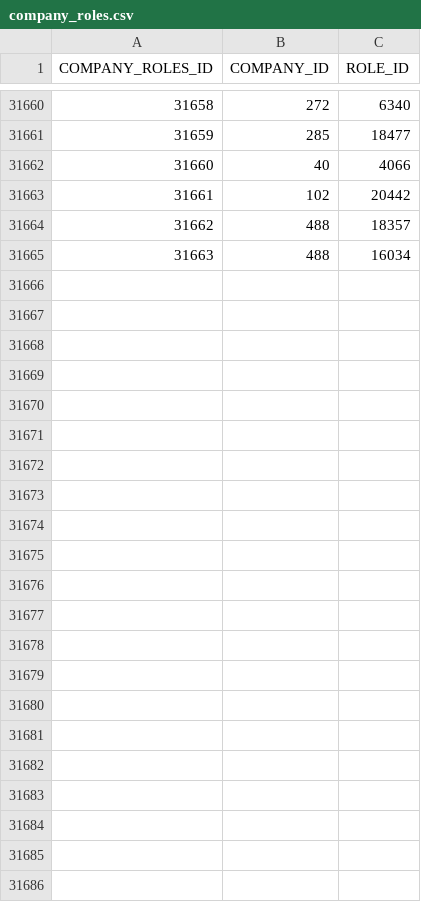
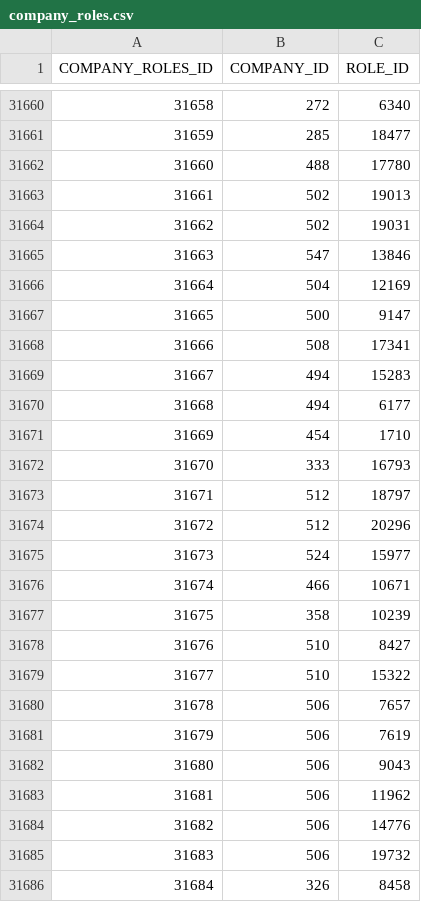
Before and after one commit to ashleyyeah/HFT-Job-Search, a CSV file: roles/company_roles.csv, drawn as a sheet; only a part is shown, gaps mark what is left out; removed rows and columns are numbered as before the commit, all else as after; the diff covers the shown part only; the diff names each change by its address in the sheet, - before the commit and + after, or states it on an @@ line.

Commit message:
Finish company_role_specs csv

```diff
--- a/roles/company_roles.csv
+++ b/roles/company_roles.csv
-row 31662: 31660 | 40 | 4066
-row 31663: 31661 | 102 | 20442
@@ column A (COMPANY_ROLES_ID) renumbered in row 31662 @@
-C31662 (ROLE_ID): 18357
+C31662 (ROLE_ID): 17780
-row 31665: 31663 | 488 | 16034
+row 31663: 31661 | 502 | 19013
+row 31664: 31662 | 502 | 19031
+row 31665: 31663 | 547 | 13846
+row 31666: 31664 | 504 | 12169
+row 31667: 31665 | 500 | 9147
+row 31668: 31666 | 508 | 17341
+row 31669: 31667 | 494 | 15283
+row 31670: 31668 | 494 | 6177
+row 31671: 31669 | 454 | 1710
+row 31672: 31670 | 333 | 16793
+row 31673: 31671 | 512 | 18797
+row 31674: 31672 | 512 | 20296
+row 31675: 31673 | 524 | 15977
+row 31676: 31674 | 466 | 10671
+row 31677: 31675 | 358 | 10239
+row 31678: 31676 | 510 | 8427
+row 31679: 31677 | 510 | 15322
+row 31680: 31678 | 506 | 7657
+row 31681: 31679 | 506 | 7619
+row 31682: 31680 | 506 | 9043
+row 31683: 31681 | 506 | 11962
+row 31684: 31682 | 506 | 14776
+row 31685: 31683 | 506 | 19732
+row 31686: 31684 | 326 | 8458
```
Also changed, not shown: 3 edited cells elsewhere in this file, 4 other files.
